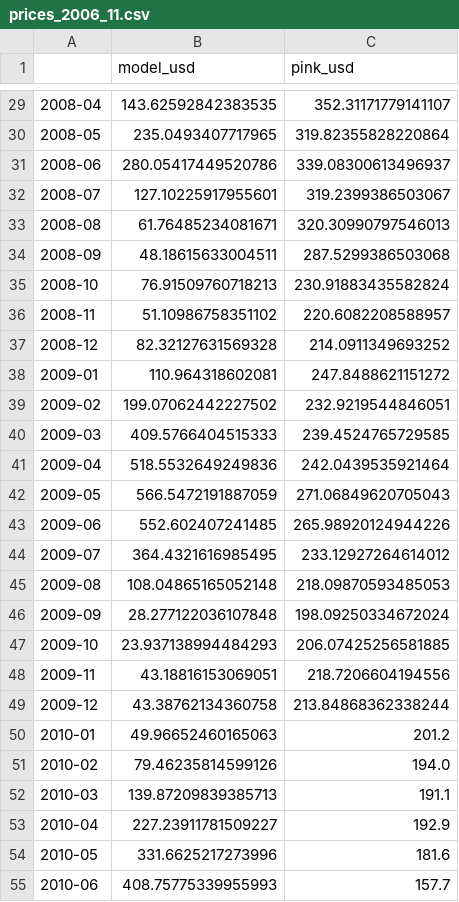
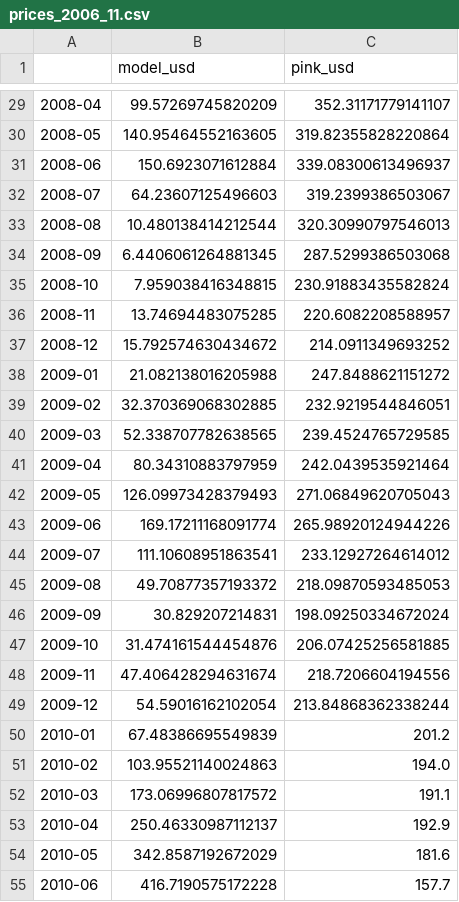
Before and after one commit to mjpuma/sheaf-model, a CSV file: diagnostics/gate0_agrimate/prices_2006_11.csv, drawn as a sheet; only a part is shown, gaps mark what is left out; the diff covers the shown part only.

```diff
--- a/diagnostics/gate0_agrimate/prices_2006_11.csv
+++ b/diagnostics/gate0_agrimate/prices_2006_11.csv
@@ -29,27 +29,27 @@
-2008-04,143.62592842383535,352.31171779141107
-2008-05,235.0493407717965,319.82355828220864
-2008-06,280.05417449520786,339.08300613496937
-2008-07,127.10225917955601,319.2399386503067
-2008-08,61.76485234081671,320.30990797546013
-2008-09,48.18615633004511,287.5299386503068
-2008-10,76.91509760718213,230.91883435582824
-2008-11,51.10986758351102,220.6082208588957
-2008-12,82.32127631569328,214.0911349693252
-2009-01,110.964318602081,247.8488621151272
-2009-02,199.07062442227502,232.9219544846051
-2009-03,409.5766404515333,239.4524765729585
-2009-04,518.5532649249836,242.0439535921464
-2009-05,566.5472191887059,271.06849620705043
-2009-06,552.602407241485,265.98920124944226
-2009-07,364.4321616985495,233.12927264614012
-2009-08,108.04865165052148,218.09870593485053
-2009-09,28.277122036107848,198.09250334672024
-2009-10,23.937138994484293,206.07425256581885
-2009-11,43.18816153069051,218.7206604194556
-2009-12,43.38762134360758,213.84868362338244
-2010-01,49.96652460165063,201.2
-2010-02,79.46235814599126,194.0
-2010-03,139.87209839385713,191.1
-2010-04,227.23911781509227,192.9
-2010-05,331.6625217273996,181.6
-2010-06,408.75775339955993,157.7
+2008-04,99.57269745820209,352.31171779141107
+2008-05,140.95464552163605,319.82355828220864
+2008-06,150.6923071612884,339.08300613496937
+2008-07,64.23607125496603,319.2399386503067
+2008-08,10.480138414212544,320.30990797546013
+2008-09,6.4406061264881345,287.5299386503068
+2008-10,7.959038416348815,230.91883435582824
+2008-11,13.74694483075285,220.6082208588957
+2008-12,15.792574630434672,214.0911349693252
+2009-01,21.082138016205988,247.8488621151272
+2009-02,32.370369068302885,232.9219544846051
+2009-03,52.338707782638565,239.4524765729585
+2009-04,80.34310883797959,242.0439535921464
+2009-05,126.09973428379493,271.06849620705043
+2009-06,169.17211168091774,265.98920124944226
+2009-07,111.10608951863541,233.12927264614012
+2009-08,49.70877357193372,218.09870593485053
+2009-09,30.829207214831,198.09250334672024
+2009-10,31.474161544454876,206.07425256581885
+2009-11,47.406428294631674,218.7206604194556
+2009-12,54.59016162102054,213.84868362338244
+2010-01,67.48386695549839,201.2
+2010-02,103.95521140024863,194.0
+2010-03,173.06996807817572,191.1
+2010-04,250.46330987112137,192.9
+2010-05,342.8587192672029,181.6
+2010-06,416.7190575172228,157.7
```
Also changed, not shown: 45 edited cells elsewhere in this file, 18 other files.
